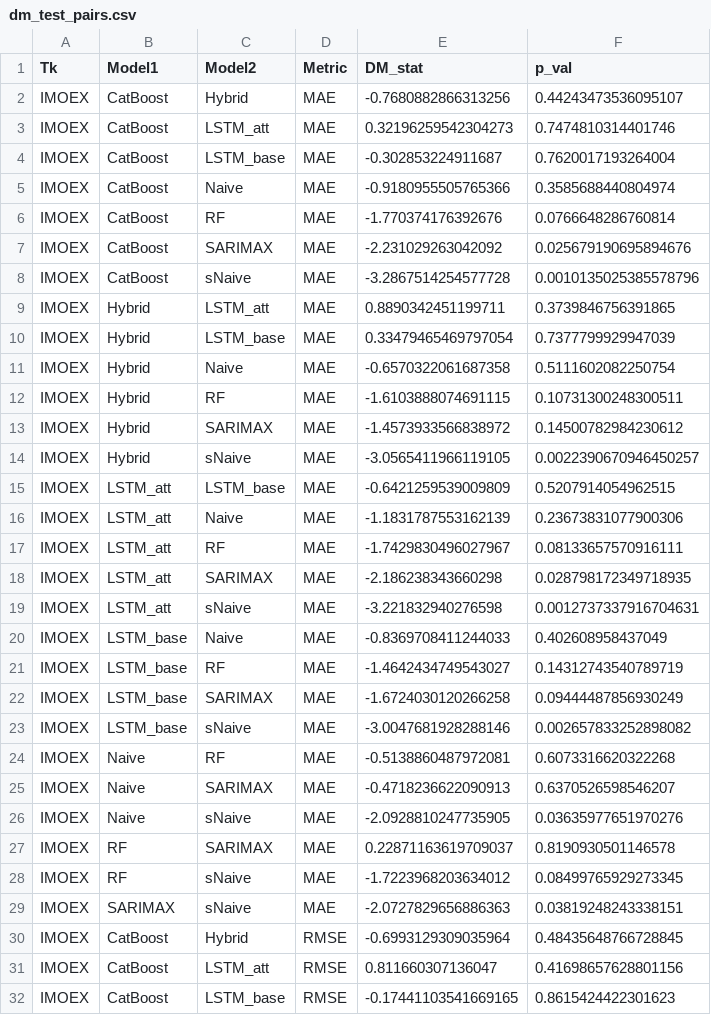
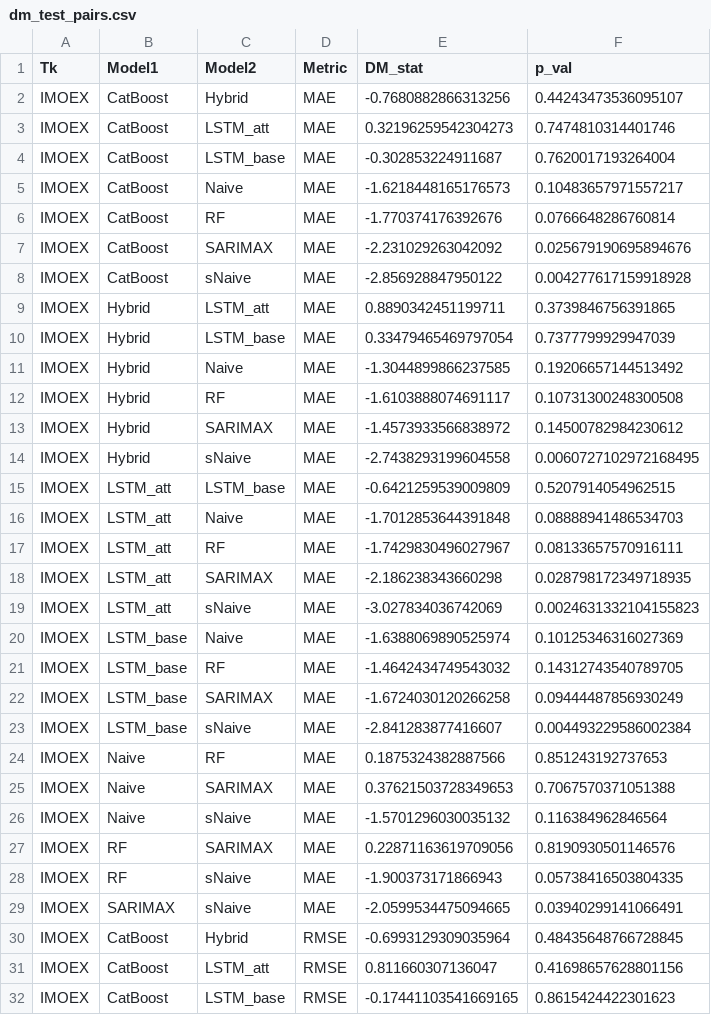
Before and after one commit to ssoerov/comparative-analysis-ml-stock-market-indicators, a CSV file: outputs/dm_test_pairs.csv, drawn as a sheet; only a part is shown; the diff covers the shown part only.

Commit message:
baselines: Naive=lag1 dClose, sNaive=seasonal lag from history; rerun metrics/DM/report

```diff
--- a/outputs/dm_test_pairs.csv
+++ b/outputs/dm_test_pairs.csv
@@ -4,27 +4,27 @@ IMOEX,CatBoost,LSTM_att,MAE,0.32196259542304273,0.7474810314401746
 IMOEX,CatBoost,LSTM_base,MAE,-0.302853224911687,0.7620017193264004
-IMOEX,CatBoost,Naive,MAE,-0.9180955505765366,0.3585688440804974
+IMOEX,CatBoost,Naive,MAE,-1.6218448165176573,0.10483657971557217
 IMOEX,CatBoost,RF,MAE,-1.770374176392676,0.0766648286760814
 IMOEX,CatBoost,SARIMAX,MAE,-2.231029263042092,0.025679190695894676
-IMOEX,CatBoost,sNaive,MAE,-3.2867514254577728,0.0010135025385578796
+IMOEX,CatBoost,sNaive,MAE,-2.856928847950122,0.004277617159918928
 IMOEX,Hybrid,LSTM_att,MAE,0.8890342451199711,0.3739846756391865
 IMOEX,Hybrid,LSTM_base,MAE,0.33479465469797054,0.7377799929947039
-IMOEX,Hybrid,Naive,MAE,-0.6570322061687358,0.5111602082250754
-IMOEX,Hybrid,RF,MAE,-1.6103888074691115,0.10731300248300511
+IMOEX,Hybrid,Naive,MAE,-1.3044899866237585,0.19206657144513492
+IMOEX,Hybrid,RF,MAE,-1.6103888074691117,0.10731300248300508
 IMOEX,Hybrid,SARIMAX,MAE,-1.4573933566838972,0.14500782984230612
-IMOEX,Hybrid,sNaive,MAE,-3.0565411966119105,0.0022390670946450257
+IMOEX,Hybrid,sNaive,MAE,-2.7438293199604558,0.0060727102972168495
 IMOEX,LSTM_att,LSTM_base,MAE,-0.6421259539009809,0.5207914054962515
-IMOEX,LSTM_att,Naive,MAE,-1.1831787553162139,0.23673831077900306
+IMOEX,LSTM_att,Naive,MAE,-1.7012853644391848,0.08888941486534703
 IMOEX,LSTM_att,RF,MAE,-1.7429830496027967,0.08133657570916111
 IMOEX,LSTM_att,SARIMAX,MAE,-2.186238343660298,0.028798172349718935
-IMOEX,LSTM_att,sNaive,MAE,-3.221832940276598,0.0012737337916704631
-IMOEX,LSTM_base,Naive,MAE,-0.8369708411244033,0.402608958437049
-IMOEX,LSTM_base,RF,MAE,-1.4642434749543027,0.14312743540789719
+IMOEX,LSTM_att,sNaive,MAE,-3.027834036742069,0.0024631332104155823
+IMOEX,LSTM_base,Naive,MAE,-1.6388069890525974,0.10125346316027369
+IMOEX,LSTM_base,RF,MAE,-1.4642434749543032,0.14312743540789705
 IMOEX,LSTM_base,SARIMAX,MAE,-1.6724030120266258,0.09444487856930249
-IMOEX,LSTM_base,sNaive,MAE,-3.0047681928288146,0.002657833252898082
-IMOEX,Naive,RF,MAE,-0.5138860487972081,0.6073316620322268
-IMOEX,Naive,SARIMAX,MAE,-0.4718236622090913,0.6370526598546207
-IMOEX,Naive,sNaive,MAE,-2.0928810247735905,0.03635977651970276
-IMOEX,RF,SARIMAX,MAE,0.22871163619709037,0.8190930501146578
-IMOEX,RF,sNaive,MAE,-1.7223968203634012,0.08499765929273345
-IMOEX,SARIMAX,sNaive,MAE,-2.0727829656886363,0.03819248243338151
+IMOEX,LSTM_base,sNaive,MAE,-2.841283877416607,0.004493229586002384
+IMOEX,Naive,RF,MAE,0.1875324382887566,0.851243192737653
+IMOEX,Naive,SARIMAX,MAE,0.37621503728349653,0.7067570371051388
+IMOEX,Naive,sNaive,MAE,-1.5701296030035132,0.116384962846564
+IMOEX,RF,SARIMAX,MAE,0.22871163619709056,0.8190930501146576
+IMOEX,RF,sNaive,MAE,-1.900373171866943,0.05738416503804335
+IMOEX,SARIMAX,sNaive,MAE,-2.0599534475094665,0.03940299141066491
 IMOEX,CatBoost,Hybrid,RMSE,-0.6993129309035964,0.48435648766728845
```
Also changed, not shown: 155 edited cells elsewhere in this file, outputs/consolidated/dm_test_pairs_metrics.csv, outputs/metrics.csv, 34 other files.
